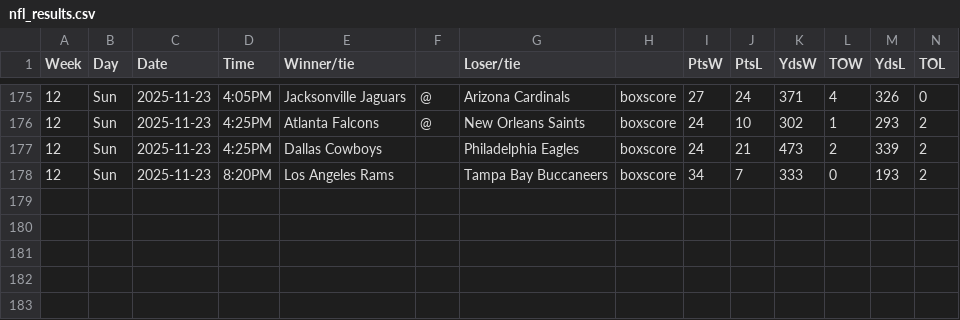
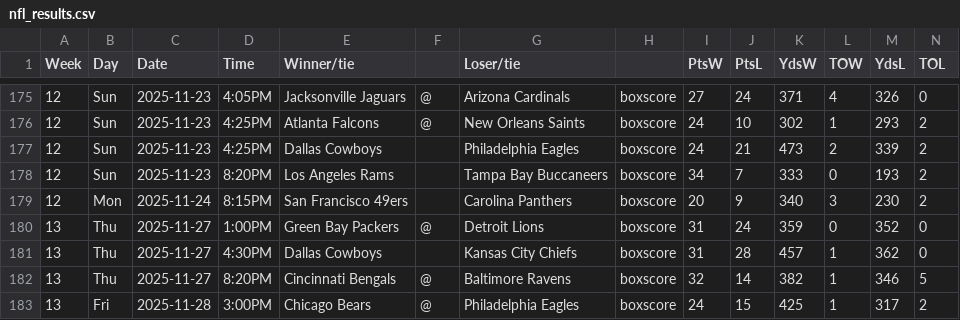
Before and after one commit to matsonj/nba-monte-carlo, a CSV file: data/nfl/nfl_results.csv, drawn as a sheet; only a part is shown, gaps mark what is left out; the diff names each change by its address in the sheet, - before the commit and + after, or states it on an @@ line.

Commit message:
thnxgiving bump

```diff
--- a/data/nfl/nfl_results.csv
+++ b/data/nfl/nfl_results.csv
+row 179: 12 | Mon | 2025-11-24 | 8:15PM | San Francisco 49ers |  | Carolina Panthers | boxscore | 20 | 9 | 340 | 3 | 230 | 2
+row 180: 13 | Thu | 2025-11-27 | 1:00PM | Green Bay Packers | @ | Detroit Lions | boxscore | 31 | 24 | 359 | 0 | 352 | 0
+row 181: 13 | Thu | 2025-11-27 | 4:30PM | Dallas Cowboys |  | Kansas City Chiefs | boxscore | 31 | 28 | 457 | 1 | 362 | 0
+row 182: 13 | Thu | 2025-11-27 | 8:20PM | Cincinnati Bengals | @ | Baltimore Ravens | boxscore | 32 | 14 | 382 | 1 | 346 | 5
+row 183: 13 | Fri | 2025-11-28 | 3:00PM | Chicago Bears | @ | Philadelphia Eagles | boxscore | 24 | 15 | 425 | 1 | 317 | 2
```
